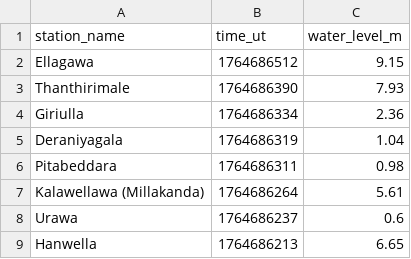
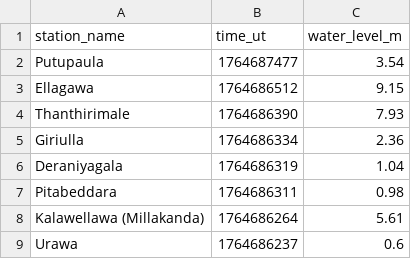
Before and after one commit to nuuuwan/lk_irrigation, a TSV file: data/all.tsv, drawn as a sheet; only a part is shown; the shorter side is filled out with more unchanged rows; the diff names each change by its address in the sheet, - before the commit and + after, or states it on an @@ line.

```diff
--- a/data/all.tsv
+++ b/data/all.tsv
+row 2: Putupaula | 1764687477 | 3.54
```
Also changed, not shown: data/latest-100.tsv, data/latest-1000.tsv, 7 other files.
